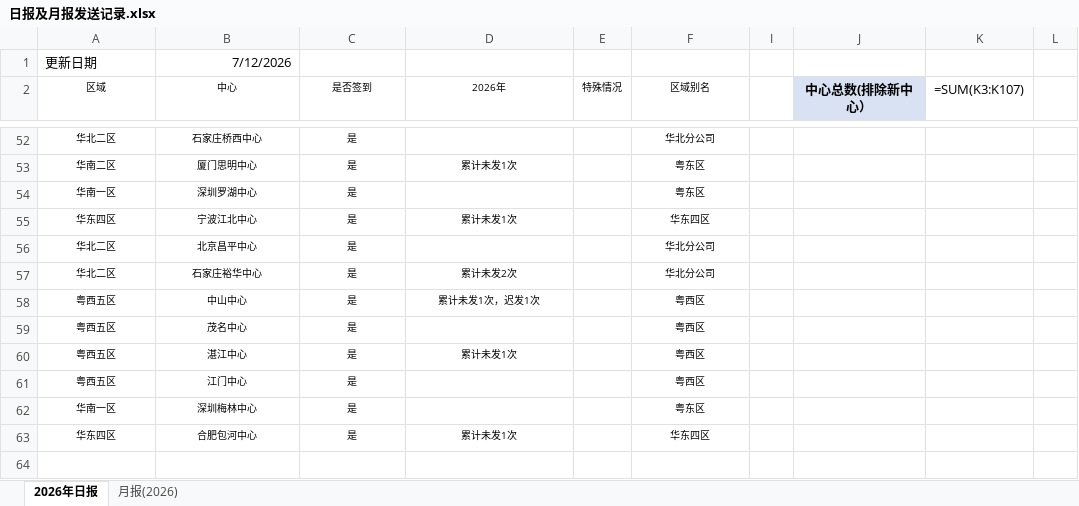
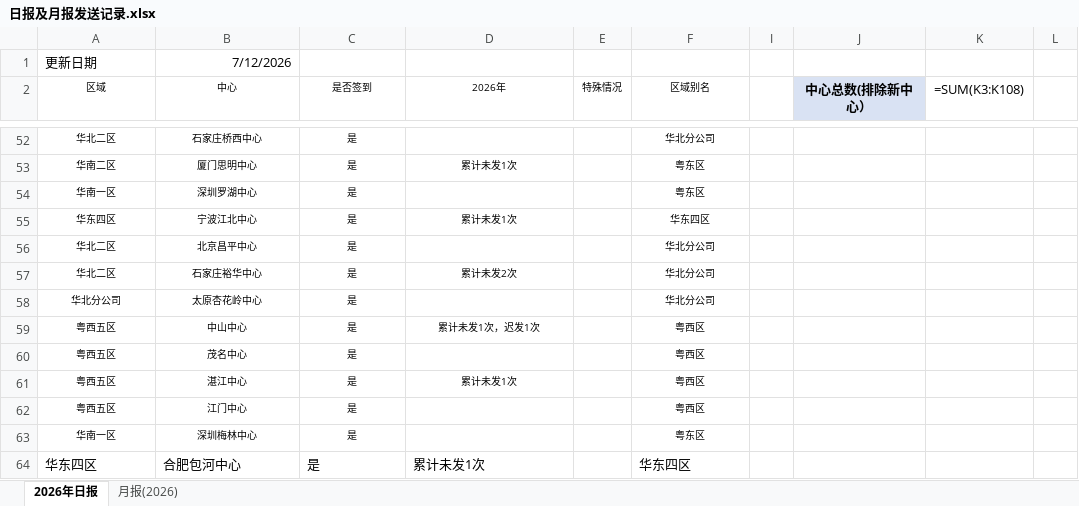
Before and after one commit to linxz-coder/excel-codex-auto, an Excel workbook: 日报及月报发送记录.xlsx, sheet 2026年日报, drawn as a sheet; only a part is shown, gaps mark what is left out; values as stored, in another font and other column widths than the file's, no borders; formulas without a stored value are shown as written; addresses are those after the commit; rows hold the shown columns only; the diff names each change by its address in the sheet, - before the commit and + after, or states it on an @@ line.

Commit message:
update workbook

```diff
--- a/日报及月报发送记录.xlsx (sheet 2026年日报)
+++ b/日报及月报发送记录.xlsx (sheet 2026年日报)
-K2: =SUM(K3:K107)
+K2: =SUM(K3:K108)
+row 58: 华北分公司 | 太原杏花岭中心 | 是 |  |  | 华北分公司
@@ A64:D64 text size: larger, alignment: center → left @@
@@ F64 text size: larger, alignment: center → left @@
```
Also changed, not shown: hidden cells.
